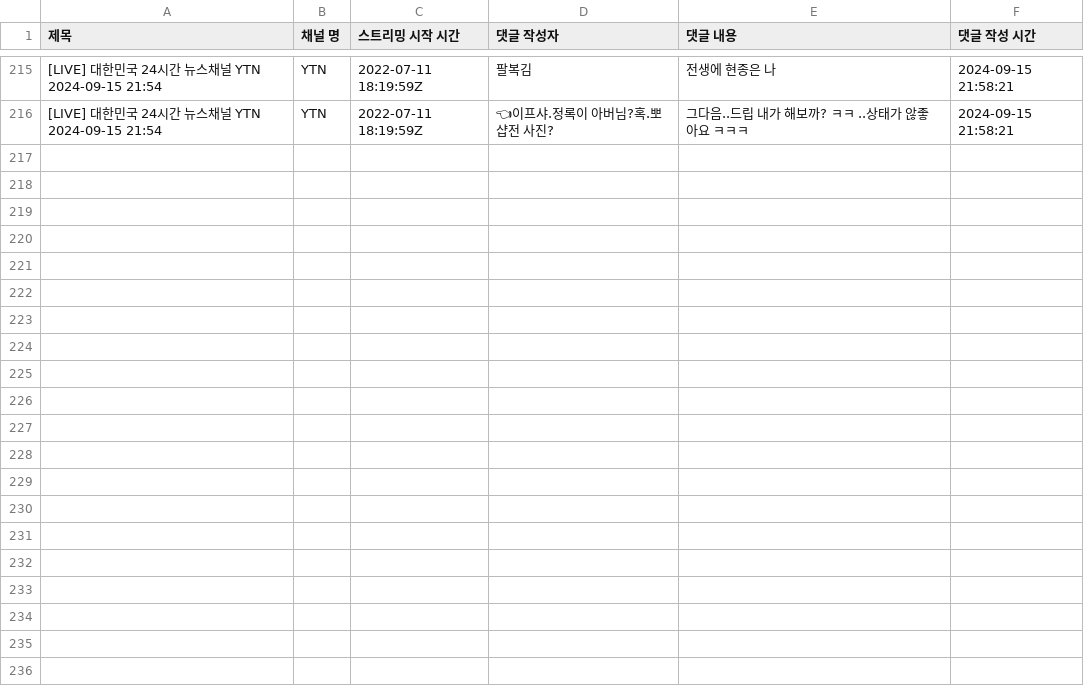
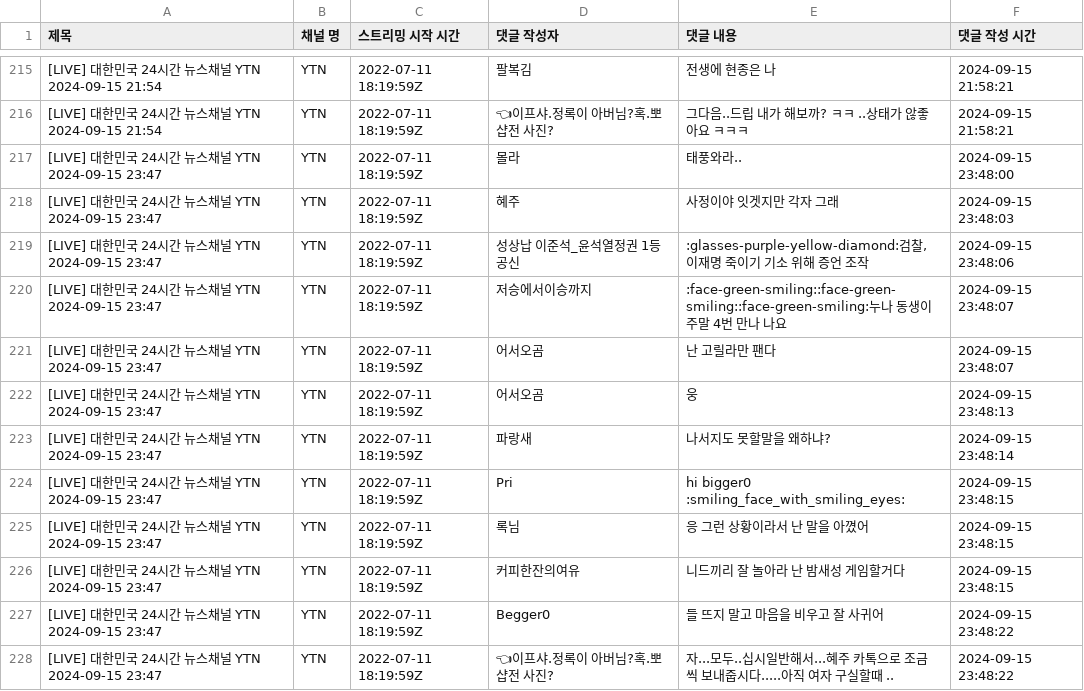
Before and after one commit to AIKONG2024/Real-time-YouTube-Live-Chat-Summarization, a CSV file: data/news_ytn_yt.csv (was news_ytn_yt.csv), drawn as a sheet; only a part is shown, gaps mark what is left out; the diff covers the shown part only.

```diff
--- a/news_ytn_yt.csv
+++ b/data/news_ytn_yt.csv
@@ -216 +216,13 @@
 [LIVE] 대한민국 24시간 뉴스채널 YTN 2024-09-15 21:54,YTN,2022-07-11 18:19:59Z,👈이프샤.정록이 아버님?혹.뽀샵전 사진?,그다음..드립 내가 해보까? ㅋㅋ ..상태가 않좋아요 ㅋㅋㅋ,2024-09-15 21:58:21
+[LIVE] 대한민국 24시간 뉴스채널 YTN 2024-09-15 23:47,YTN,2022-07-11 18:19:59Z,몰라,태풍와라..,2024-09-15 23:48:00
+[LIVE] 대한민국 24시간 뉴스채널 YTN 2024-09-15 23:47,YTN,2022-07-11 18:19:59Z,혜주,사정이야 잇겟지만 각자 그래 ,2024-09-15 23:48:03
+[LIVE] 대한민국 24시간 뉴스채널 YTN 2024-09-15 23:47,YTN,2022-07-11 18:19:59Z,성상납 이준석_윤석열정권 1등 공신,":glasses-purple-yellow-diamond:검찰, 이재명 죽이기 기소 위해 증언 조작",2024-09-15 23:48:06
+[LIVE] 대한민국 24시간 뉴스채널 YTN 2024-09-15 23:47,YTN,2022-07-11 18:19:59Z,저승에서이승까지,:face-green-smiling::face-green-smiling::face-green-smiling:누나 동생이 주말 4번 만나 나요,2024-09-15 23:48:07
+[LIVE] 대한민국 24시간 뉴스채널 YTN 2024-09-15 23:47,YTN,2022-07-11 18:19:59Z,어서오곰,난 고릴라만 팬다,2024-09-15 23:48:07
+[LIVE] 대한민국 24시간 뉴스채널 YTN 2024-09-15 23:47,YTN,2022-07-11 18:19:59Z,어서오곰,웅,2024-09-15 23:48:13
+[LIVE] 대한민국 24시간 뉴스채널 YTN 2024-09-15 23:47,YTN,2022-07-11 18:19:59Z,파랑새,나서지도 못할말을 왜하냐?,2024-09-15 23:48:14
+[LIVE] 대한민국 24시간 뉴스채널 YTN 2024-09-15 23:47,YTN,2022-07-11 18:19:59Z,Pri,hi bigger0 :smiling_face_with_smiling_eyes:,2024-09-15 23:48:15
+[LIVE] 대한민국 24시간 뉴스채널 YTN 2024-09-15 23:47,YTN,2022-07-11 18:19:59Z,록님,응 그런 상황이라서 난 말을 아꼈어,2024-09-15 23:48:15
+[LIVE] 대한민국 24시간 뉴스채널 YTN 2024-09-15 23:47,YTN,2022-07-11 18:19:59Z,커피한잔의여유,니드끼리 잘 놀아라 난 밤새성 게임할거다,2024-09-15 23:48:15
+[LIVE] 대한민국 24시간 뉴스채널 YTN 2024-09-15 23:47,YTN,2022-07-11 18:19:59Z,Begger0,들 뜨지 말고 마음을 비우고 잘 사귀어,2024-09-15 23:48:22
+[LIVE] 대한민국 24시간 뉴스채널 YTN 2024-09-15 23:47,YTN,2022-07-11 18:19:59Z,👈이프샤.정록이 아버님?혹.뽀샵전 사진?,자...모두..십시일반해서...혜주 카톡으로 조금 씩 보내줍시다.....아직 여자 구실할때 ..,2024-09-15 23:48:22
```
Also changed, not shown: 12 added rows elsewhere in this file, 2 other files.
